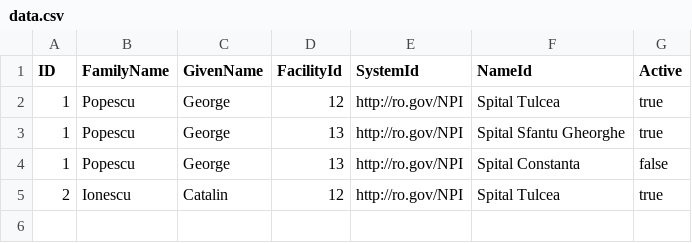
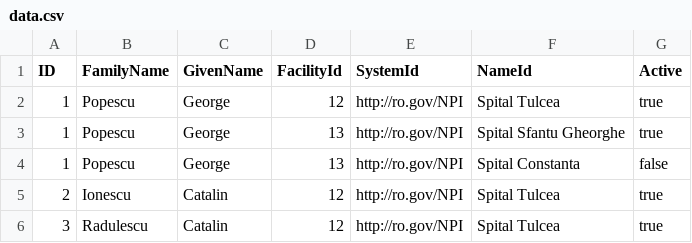
Before and after one commit to annarad111/infoworldhomework2, a CSV file: backend/data.csv, drawn as a sheet.

```diff
--- a/backend/data.csv
+++ b/backend/data.csv
@@ -5 +5,2 @@ ID,FamilyName,GivenName,FacilityId,SystemId,NameId,Active
 2,Ionescu,Catalin,12,http://ro.gov/NPI,Spital Tulcea,true
+3,Radulescu,Catalin,12,http://ro.gov/NPI,Spital Tulcea,true
```
Also changed, not shown: 1 other file.
